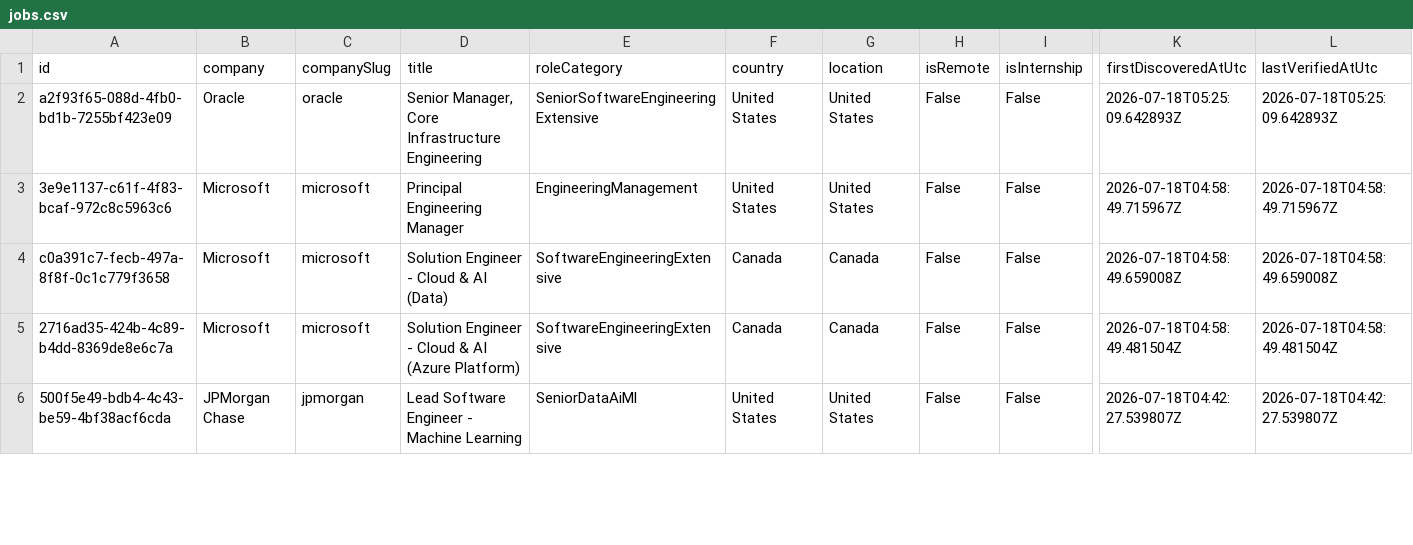
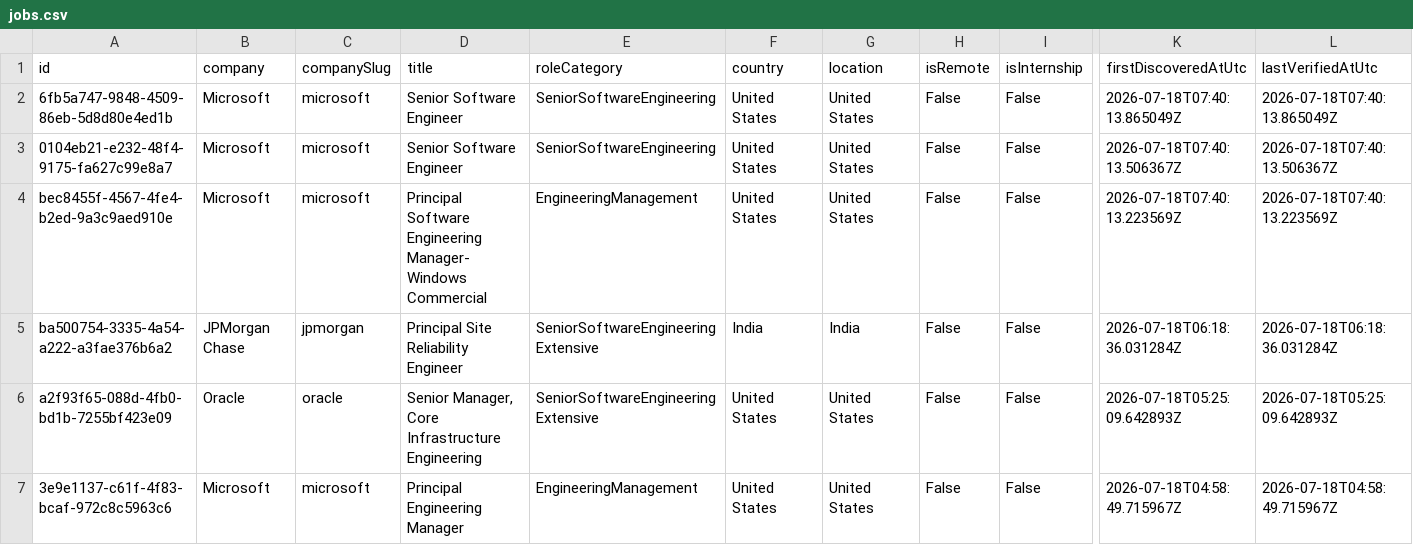
Before and after one commit to ScoutJob/scoutjob-tech-jobs, a CSV file: docs/data/jobs.csv, drawn as a sheet; only a part is shown, gaps mark what is left out; the shorter side is filled out with more unchanged rows; rows hold the shown columns only; the diff names each change by its address in the sheet, - before the commit and + after, or states it on an @@ line.

```diff
--- a/docs/data/jobs.csv
+++ b/docs/data/jobs.csv
+row 2: 6fb5a747-9848-4509-86eb-5d8d80e4ed1b | Microsoft | microsoft | Senior Software Engineer | SeniorSoftwareEngineering | United States | United States | False | False | 2026-07-18T07:40:13.865049Z | 2026-07-18T07:40:13.865049Z
+row 3: 0104eb21-e232-48f4-9175-fa627c99e8a7 | Microsoft | microsoft | Senior Software Engineer | SeniorSoftwareEngineering | United States | United States | False | False | 2026-07-18T07:40:13.506367Z | 2026-07-18T07:40:13.506367Z
+row 4: bec8455f-4567-4fe4-b2ed-9a3c9aed910e | Microsoft | microsoft | Principal Software Engineering Manager- Windows Commercial | EngineeringManagement | United States | United States | False | False | 2026-07-18T07:40:13.223569Z | 2026-07-18T07:40:13.223569Z
+row 5: ba500754-3335-4a54-a222-a3fae376b6a2 | JPMorgan Chase | jpmorgan | Principal Site Reliability Engineer | SeniorSoftwareEngineeringExtensive | India | India | False | False | 2026-07-18T06:18:36.031284Z | 2026-07-18T06:18:36.031284Z
```
Also changed, not shown: data/jobs.csv, 3 other files.
